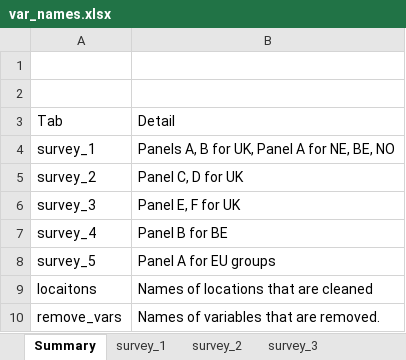
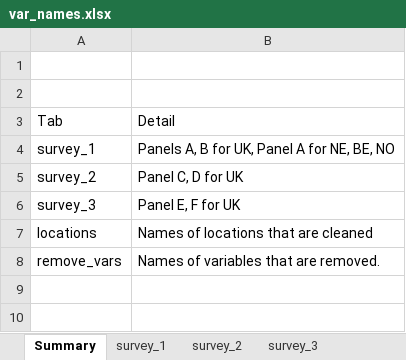
Before and after one commit to jarvisc1/comix_data_clean, an Excel workbook: codebook/var_names.xlsx, sheet Summary, drawn as a sheet; values as stored, in another font and other column widths than the file's, no borders; removed rows and columns are numbered as before the commit, all else as after; the diff names each change by its address in the sheet, - before the commit and + after, or states it on an @@ line.

```diff
--- a/codebook/var_names.xlsx (sheet Summary)
+++ b/codebook/var_names.xlsx (sheet Summary)
-row 7: survey_4 | Panel B for BE
-row 8: survey_5 | Panel A for EU groups
-A7: locaitons
+A7: locations
```
Also changed, not shown: other sheet tabs.
